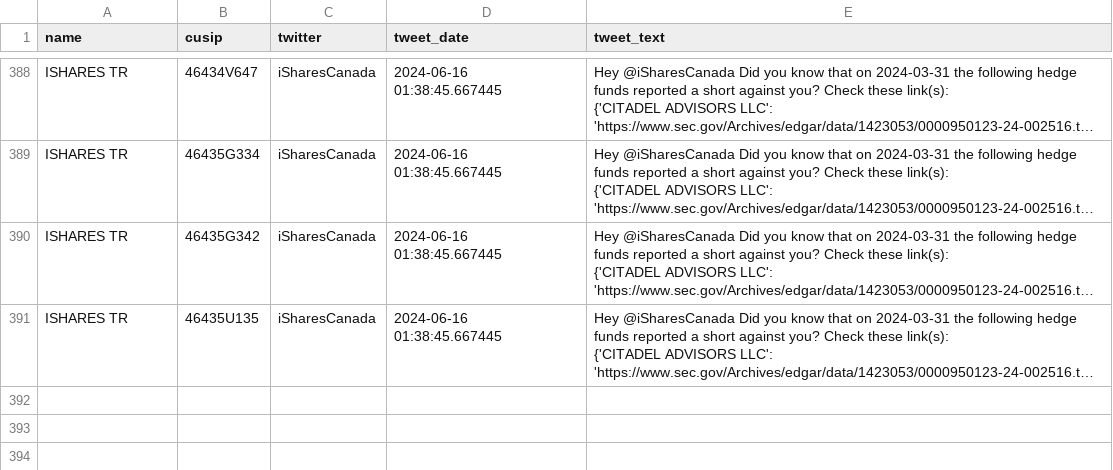
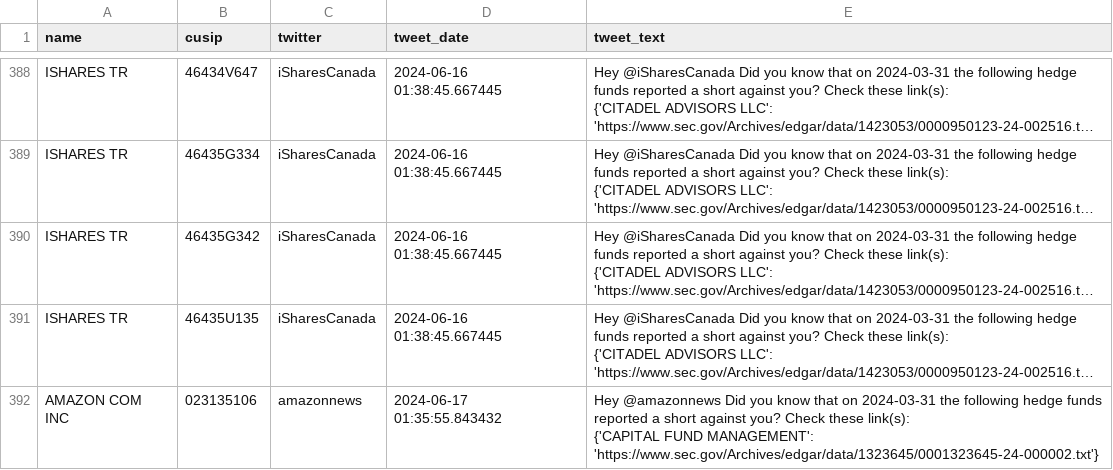
Before and after one commit to whs2k/stockFries_gha, a CSV file: sent_tweets_db.csv, drawn as a sheet; only a part is shown, gaps mark what is left out; long unchanged cells end in …; ↵ is a line break in a cell; the diff names each change by its address in the sheet, - before the commit and + after, or states it on an @@ line.

```diff
--- a/sent_tweets_db.csv
+++ b/sent_tweets_db.csv
+row 392: AMAZON COM INC | 023135106 | amazonnews | 2024-06-17 01:35:55.843432 | Hey @amazonnews Did you know that on 2024-03-31 the following hedge funds reported a short against you? Check these link(s): ↵ {'CAPITAL FUND MANAGEMENT': 'https://www.sec.gov/Archives/edgar/data/1323645/0001323645-24-000002.txt'}
```
Also changed, not shown: 3 other files.
